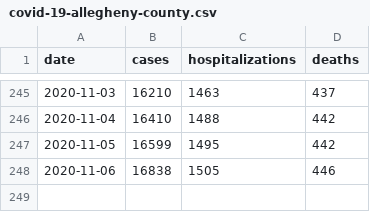
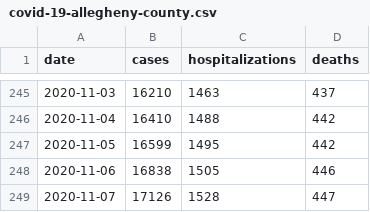
Before and after one commit to FranklinChen/covid-19-allegheny-county, a CSV file: covid-19-allegheny-county.csv, drawn as a sheet; only a part is shown, gaps mark what is left out; the diff names each change by its address in the sheet, - before the commit and + after, or states it on an @@ line.

Commit message:
Daily update.

```diff
--- a/covid-19-allegheny-county.csv
+++ b/covid-19-allegheny-county.csv
+row 249: 2020-11-07 | 17126 | 1528 | 447
```
